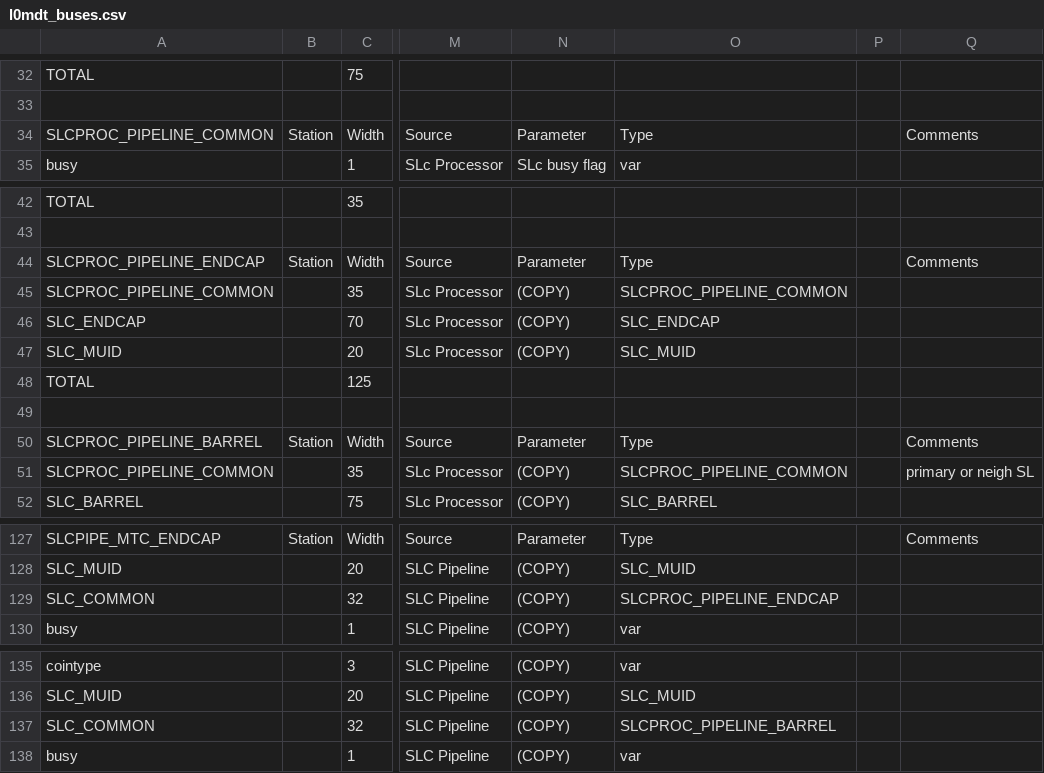
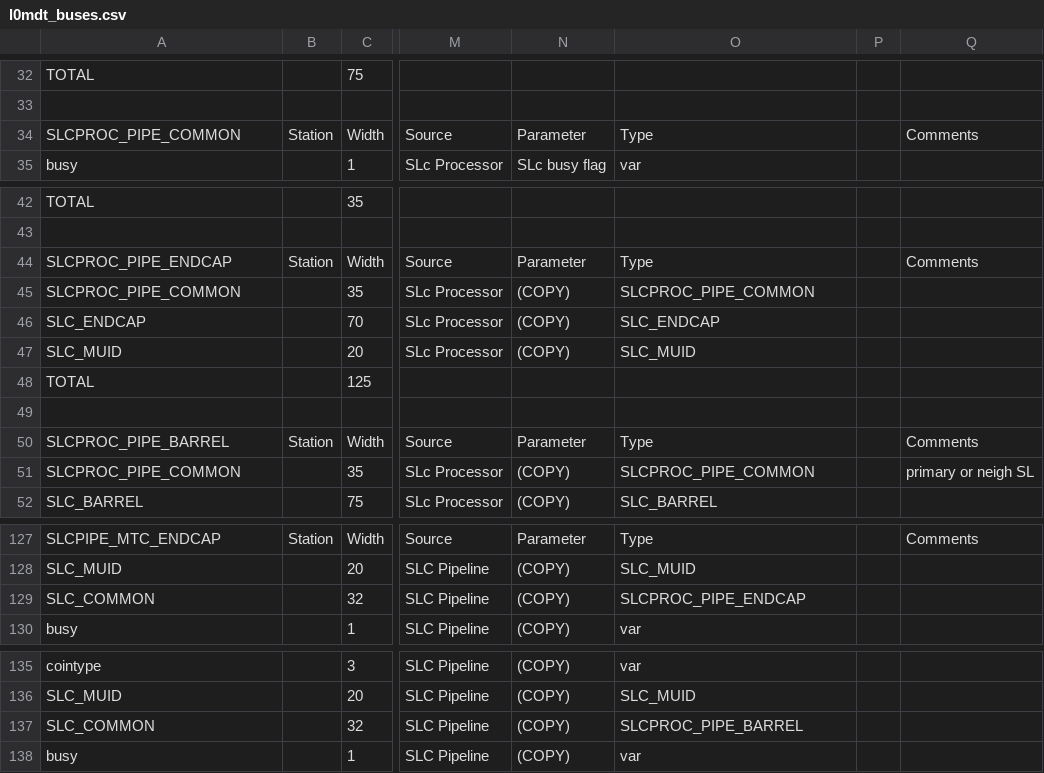
Before and after one commit to andrewpeck/dataformats, a CSV file: l0mdt_buses.csv, drawn as a sheet; only a part is shown, gaps mark what is left out; the diff names each change by its address in the sheet, - before the commit and + after, or states it on an @@ line.

Commit message:
CSV updated 2020-03-23 14:28:24

```diff
--- a/l0mdt_buses.csv
+++ b/l0mdt_buses.csv
-A34: SLCPROC_PIPELINE_COMMON
+A34: SLCPROC_PIPE_COMMON
-A44: SLCPROC_PIPELINE_ENDCAP
+A44: SLCPROC_PIPE_ENDCAP
-A45: SLCPROC_PIPELINE_COMMON
+A45: SLCPROC_PIPE_COMMON
-O45: SLCPROC_PIPELINE_COMMON
+O45: SLCPROC_PIPE_COMMON
-A50: SLCPROC_PIPELINE_BARREL
+A50: SLCPROC_PIPE_BARREL
-A51: SLCPROC_PIPELINE_COMMON
+A51: SLCPROC_PIPE_COMMON
-O51: SLCPROC_PIPELINE_COMMON
+O51: SLCPROC_PIPE_COMMON
-O129: SLCPROC_PIPELINE_ENDCAP
+O129: SLCPROC_PIPE_ENDCAP
-O137: SLCPROC_PIPELINE_BARREL
+O137: SLCPROC_PIPE_BARREL
```
